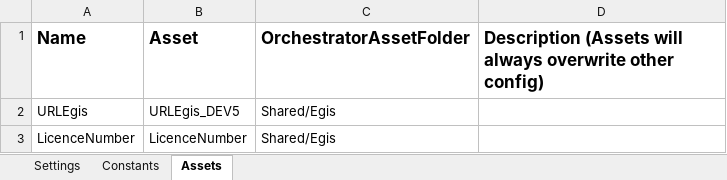
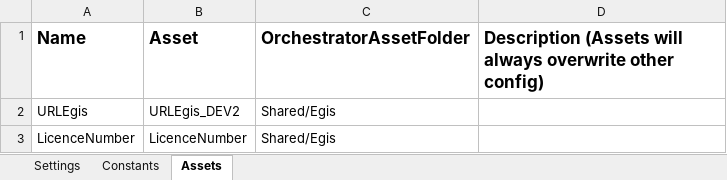
Before and after one commit to KillianMATHIEUpartners/Egis-Robot1, an Excel workbook: Data/Config.xlsx, sheet Assets, drawn as a sheet; values as stored, in another font and other column widths than the file's, no borders; the diff names each change by its address in the sheet, - before the commit and + after, or states it on an @@ line.

```diff
--- a/Data/Config.xlsx (sheet Assets)
+++ b/Data/Config.xlsx (sheet Assets)
-B2 (Asset): URLEgis_DEV5
+B2 (Asset): URLEgis_DEV2
```
Also changed, not shown: 45 other files.
